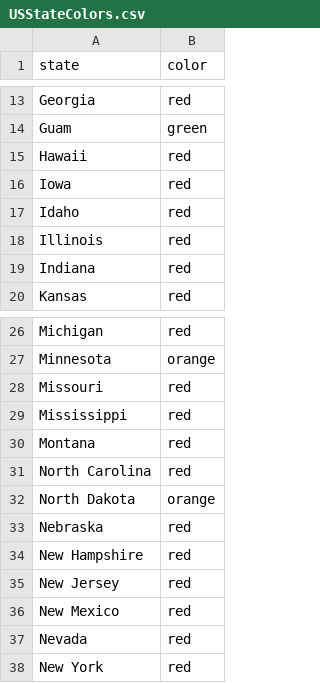
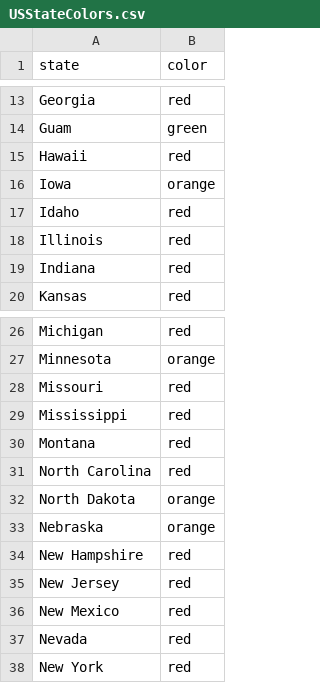
Before and after one commit to necsi/cases_deaths_hosps, a CSV file: USStateColors.csv, drawn as a sheet; only a part is shown, gaps mark what is left out.

```diff
--- a/USStateColors.csv
+++ b/USStateColors.csv
@@ -15,3 +15,3 @@ Guam,green
 Hawaii,red
-Iowa,red
+Iowa,orange
 Idaho,red
@@ -32,3 +32,3 @@ North Carolina,red
 North Dakota,orange
-Nebraska,red
+Nebraska,orange
 New Hampshire,red
```
Also changed, not shown: 1 other file.
